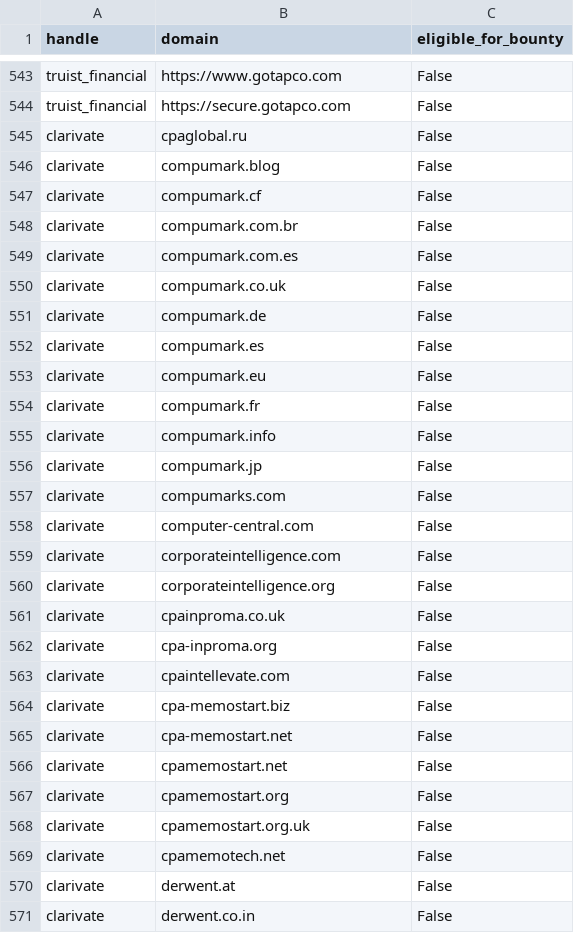
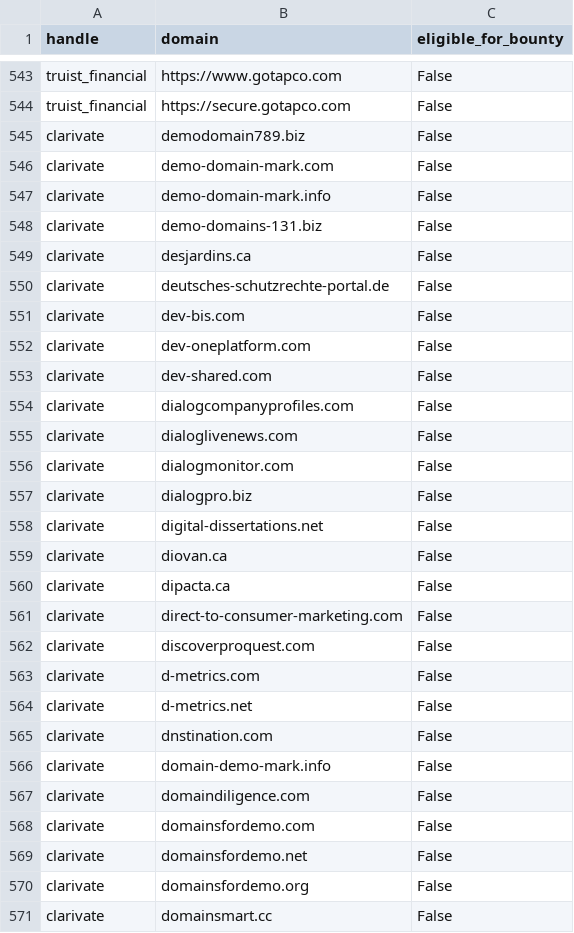
Before and after one commit to zricethezav/h1domains, a CSV file: domains.csv, drawn as a sheet; only a part is shown, gaps mark what is left out; the diff covers the shown part only.

```diff
--- a/domains.csv
+++ b/domains.csv
@@ -544,28 +544,28 @@ truist_financial,https://www.gotapco.com,False
 truist_financial,https://secure.gotapco.com,False
-clarivate,cpaglobal.ru,False
-clarivate,compumark.blog,False
-clarivate,compumark.cf,False
-clarivate,compumark.com.br,False
-clarivate,compumark.com.es,False
-clarivate,compumark.co.uk,False
-clarivate,compumark.de,False
-clarivate,compumark.es,False
-clarivate,compumark.eu,False
-clarivate,compumark.fr,False
-clarivate,compumark.info,False
-clarivate,compumark.jp,False
-clarivate,compumarks.com,False
-clarivate,computer-central.com,False
-clarivate,corporateintelligence.com,False
-clarivate,corporateintelligence.org,False
-clarivate,cpainproma.co.uk,False
-clarivate,cpa-inproma.org,False
-clarivate,cpaintellevate.com,False
-clarivate,cpa-memostart.biz,False
-clarivate,cpa-memostart.net,False
-clarivate,cpamemostart.net,False
-clarivate,cpamemostart.org,False
-clarivate,cpamemostart.org.uk,False
-clarivate,cpamemotech.net,False
-clarivate,derwent.at,False
-clarivate,derwent.co.in,False
+clarivate,demodomain789.biz,False
+clarivate,demo-domain-mark.com,False
+clarivate,demo-domain-mark.info,False
+clarivate,demo-domains-131.biz,False
+clarivate,desjardins.ca,False
+clarivate,deutsches-schutzrechte-portal.de,False
+clarivate,dev-bis.com,False
+clarivate,dev-oneplatform.com,False
+clarivate,dev-shared.com,False
+clarivate,dialogcompanyprofiles.com,False
+clarivate,dialoglivenews.com,False
+clarivate,dialogmonitor.com,False
+clarivate,dialogpro.biz,False
+clarivate,digital-dissertations.net,False
+clarivate,diovan.ca,False
+clarivate,dipacta.ca,False
+clarivate,direct-to-consumer-marketing.com,False
+clarivate,discoverproquest.com,False
+clarivate,d-metrics.com,False
+clarivate,d-metrics.net,False
+clarivate,dnstination.com,False
+clarivate,domain-demo-mark.info,False
+clarivate,domaindiligence.com,False
+clarivate,domainsfordemo.com,False
+clarivate,domainsfordemo.net,False
+clarivate,domainsfordemo.org,False
+clarivate,domainsmart.cc,False
```
Also changed, not shown: 1 added row, 24 moved rows and 23 edited cells elsewhere in this file, 3 other files.
